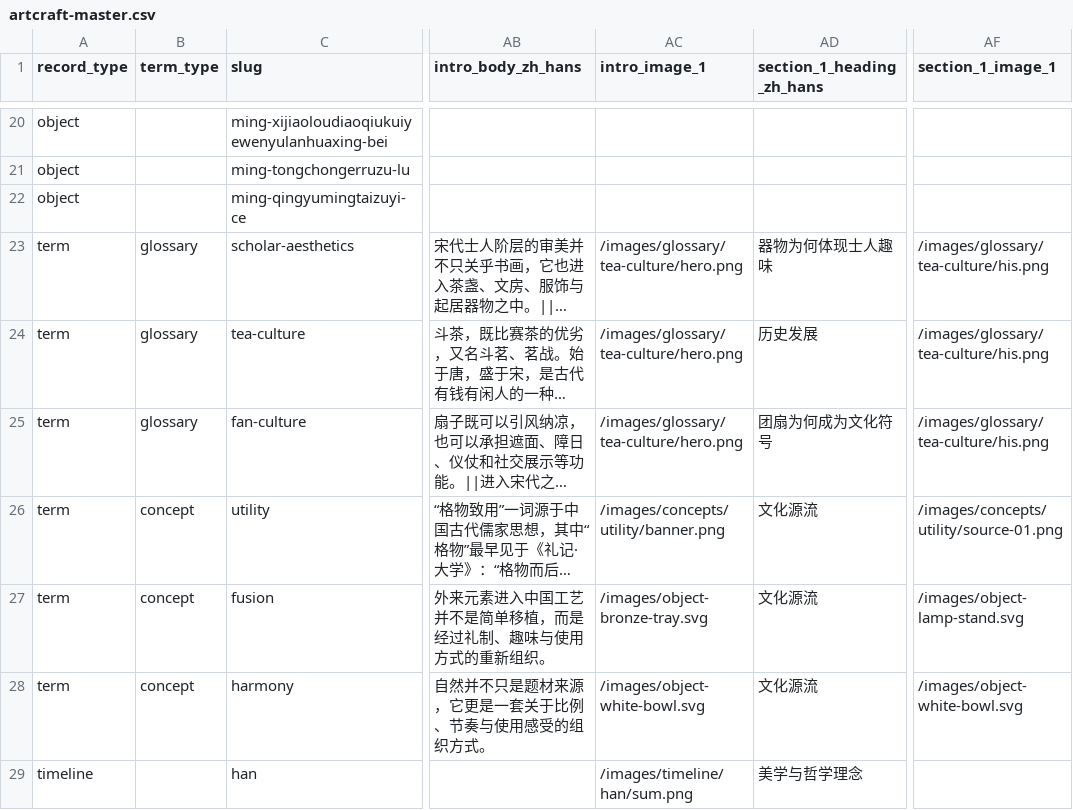
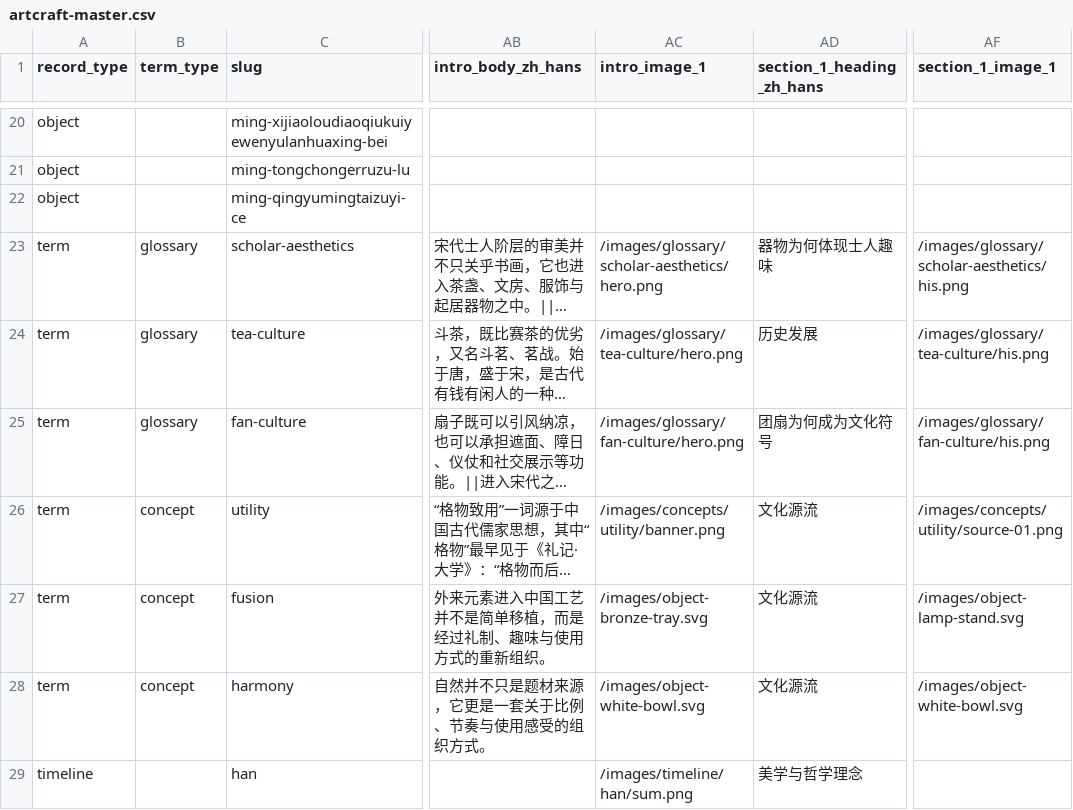
Before and after one commit to huangjinmei91-design/art-craft-site, a CSV file: data/demo/artcraft-master.csv, drawn as a sheet; only a part is shown, gaps mark what is left out; long unchanged cells end in …; the diff names each change by its address in the sheet, - before the commit and + after, or states it on an @@ line.

Commit message:
Update artcraft-master.csv

```diff
--- a/data/demo/artcraft-master.csv
+++ b/data/demo/artcraft-master.csv
-AC23 (intro_image_1): /images/glossary/tea-culture/hero.png
+AC23 (intro_image_1): /images/glossary/scholar-aesthetics/hero.png
-AF23 (section_1_image_1): /images/glossary/tea-culture/his.png
+AF23 (section_1_image_1): /images/glossary/scholar-aesthetics/his.png
-AC25 (intro_image_1): /images/glossary/tea-culture/hero.png
+AC25 (intro_image_1): /images/glossary/fan-culture/hero.png
-AF25 (section_1_image_1): /images/glossary/tea-culture/his.png
+AF25 (section_1_image_1): /images/glossary/fan-culture/his.png
```
